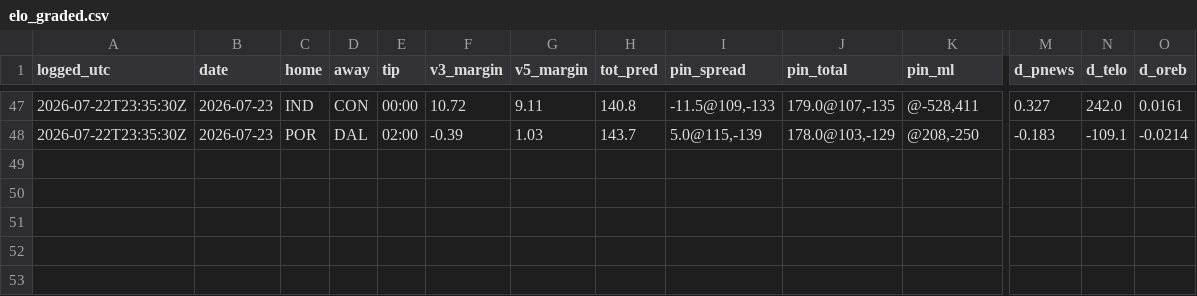
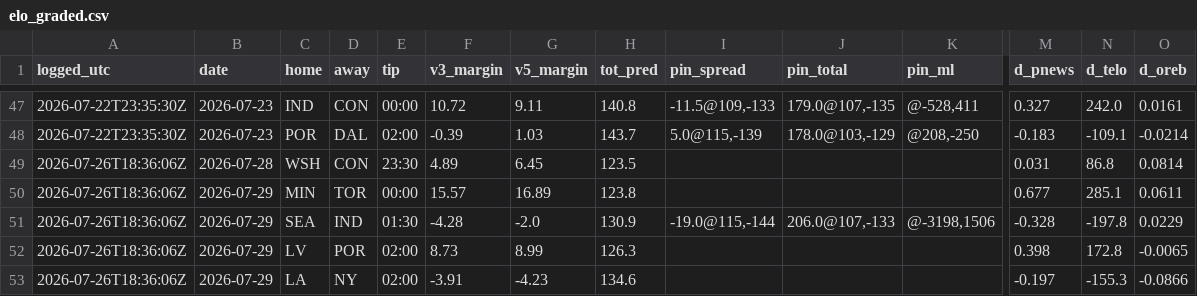
Before and after one commit to JollyChenn/wnba-line-capture, a CSV file: elo_model/elo_graded.csv, drawn as a sheet; only a part is shown, gaps mark what is left out; rows hold the shown columns only; the diff names each change by its address in the sheet, - before the commit and + after, or states it on an @@ line.

```diff
--- a/elo_model/elo_graded.csv
+++ b/elo_model/elo_graded.csv
+row 49: 2026-07-26T18:36:06Z | 2026-07-28 | WSH | CON | 23:30 | 4.89 | 6.45 | 123.5 |  |  |  | 0.031 | 86.8 | 0.0814
+row 50: 2026-07-26T18:36:06Z | 2026-07-29 | MIN | TOR | 00:00 | 15.57 | 16.89 | 123.8 |  |  |  | 0.677 | 285.1 | 0.0611
+row 51: 2026-07-26T18:36:06Z | 2026-07-29 | SEA | IND | 01:30 | -4.28 | -2.0 | 130.9 | -19.0@115,-144 | 206.0@107,-133 | @-3198,1506 | -0.328 | -197.8 | 0.0229
+row 52: 2026-07-26T18:36:06Z | 2026-07-29 | LV | POR | 02:00 | 8.73 | 8.99 | 126.3 |  |  |  | 0.398 | 172.8 | -0.0065
+row 53: 2026-07-26T18:36:06Z | 2026-07-29 | LA | NY | 02:00 | -3.91 | -4.23 | 134.6 |  |  |  | -0.197 | -155.3 | -0.0866
```
Also changed, not shown: elo_model/elo_forward_log.csv, elo_model/games_full.csv, 3 other files.
